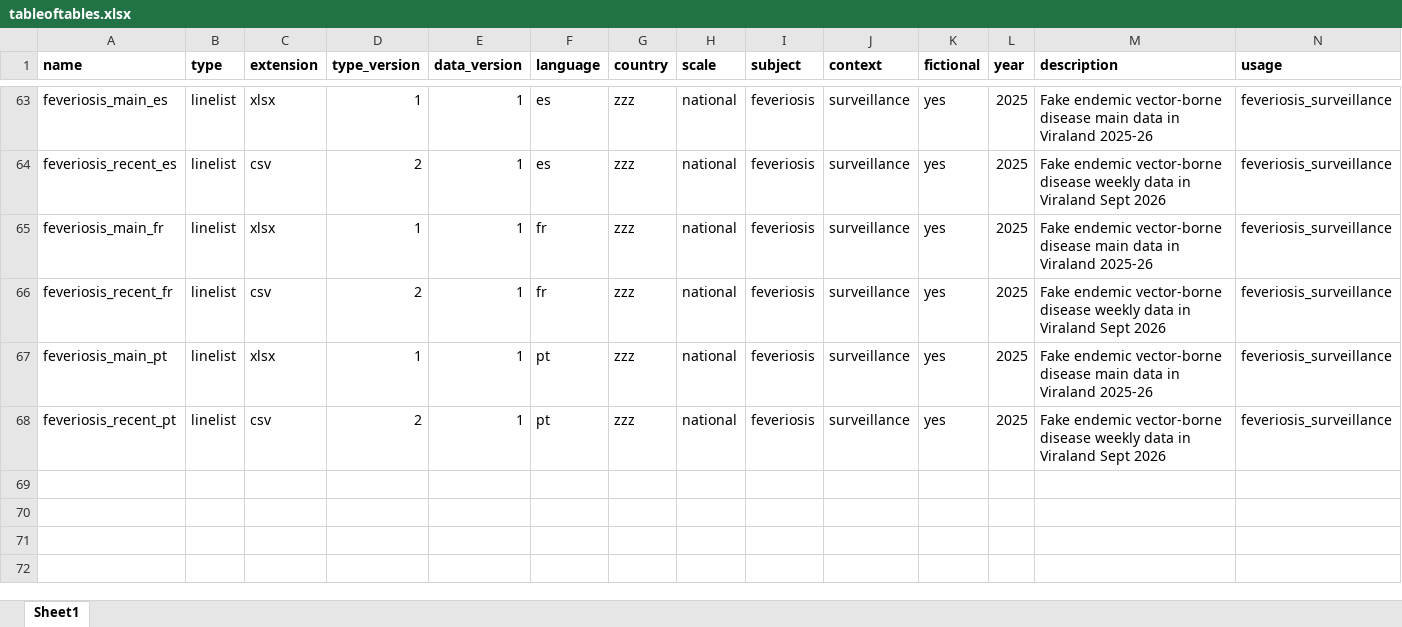
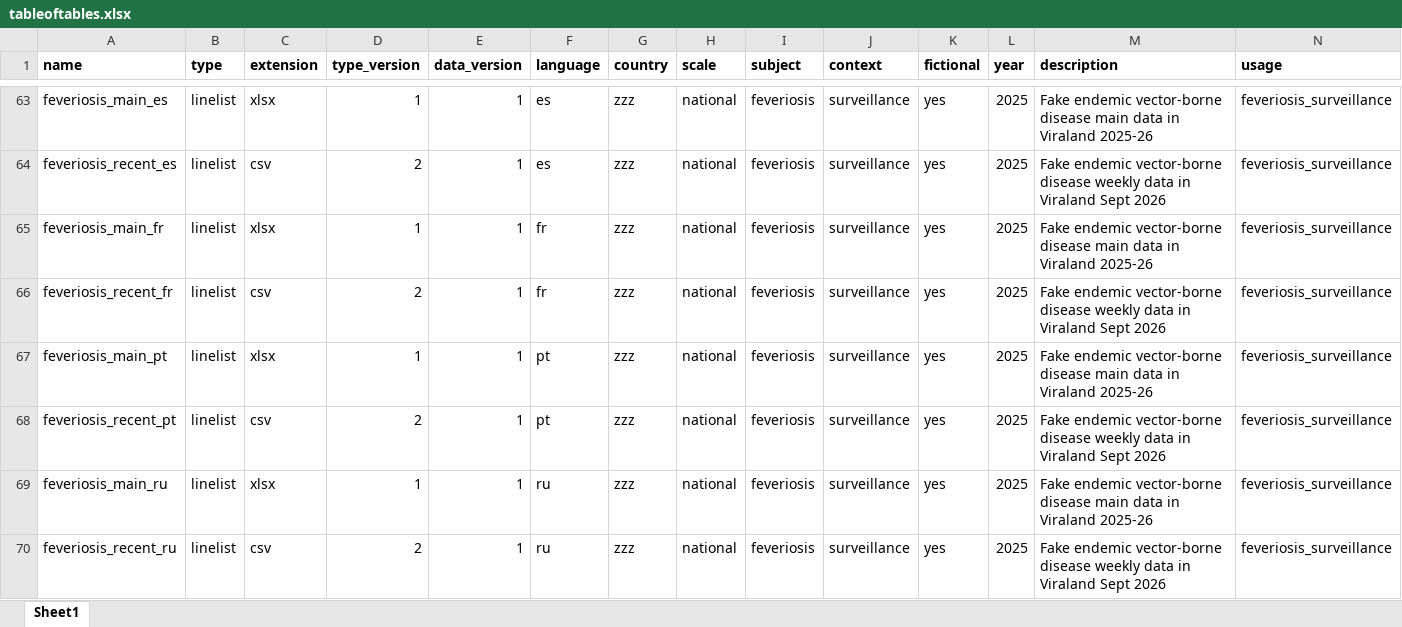
Before and after one commit to appliedepi/appliedepidata, an Excel workbook: inst/extdata/tableoftables.xlsx, sheet Sheet1, drawn as a sheet; only a part is shown, gaps mark what is left out; values as stored, in another font and other column widths than the file's, no borders; conditional formats not drawn; rows hold the shown columns only; the diff names each change by its address in the sheet, - before the commit and + after, or states it on an @@ line.

Commit message:
Added ru datasets
Added Russian datasets for the feveriosis_surveillance case study

```diff
--- a/inst/extdata/tableoftables.xlsx (sheet Sheet1)
+++ b/inst/extdata/tableoftables.xlsx (sheet Sheet1)
+row 69: feveriosis_main_ru | linelist | xlsx | 1 | 1 | ru | zzz | national | feveriosis | surveillance | yes | 2025 | Fake endemic vector-borne disease main data in Viraland 2025-26 | feveriosis_surveillance
+row 70: feveriosis_recent_ru | linelist | csv | 2 | 1 | ru | zzz | national | feveriosis | surveillance | yes | 2025 | Fake endemic vector-borne disease weekly data in Viraland Sept 2026 | feveriosis_surveillance
```
Also changed, not shown: 10 other files.
